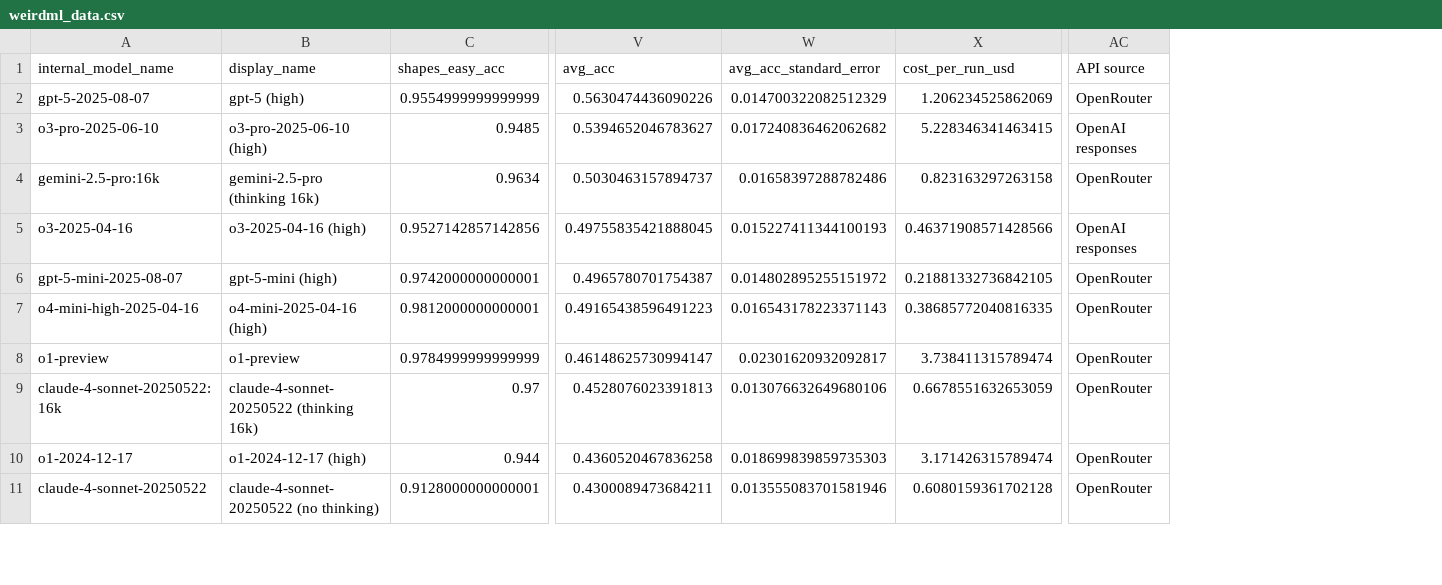
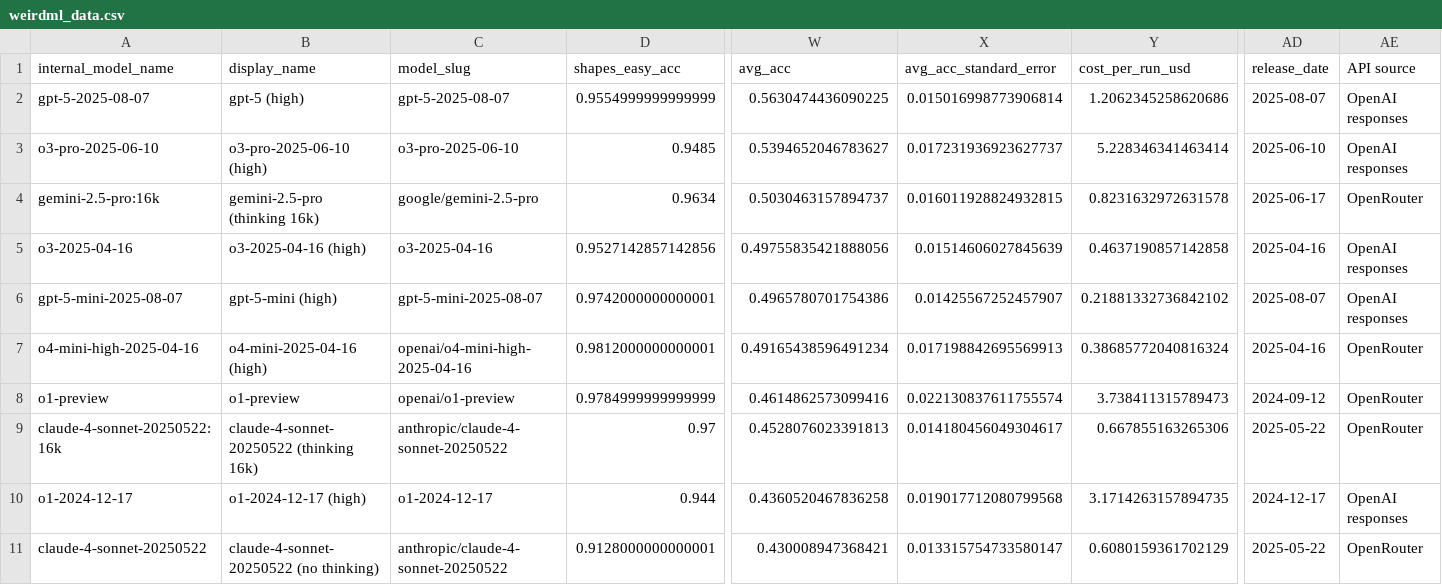
Before and after one commit to htihle/htihle.github.io, a CSV file: data/weirdml_data.csv, drawn as a sheet; only a part is shown, gaps mark what is left out; addresses are those after the commit; the diff covers the shown part only; the diff names each change by its address in the sheet, - before the commit and + after, or states it on an @@ line.

Commit message:
added release date

```diff
--- a/data/weirdml_data.csv
+++ b/data/weirdml_data.csv
+column C (model_slug), rows 2-11: gpt-5-2025-08-07 | o3-pro-2025-06-10 | google/gemini-2.5-pro | o3-2025-04-16 | gpt-5-mini-2025-08-07 | openai/o4-mini-high-2025-04-16 | openai/o1-preview | anthropic/claude-4-sonnet-20250522 | o1-2024-12-17 | anthropic/claude-4-sonnet-20250522
+column AD (release_date), rows 2-11: 2025-08-07 | 2025-06-10 | 2025-06-17 | 2025-04-16 | 2025-08-07 | 2025-04-16 | 2024-09-12 | 2025-05-22 | 2024-12-17 | 2025-05-22
-W2 (avg_acc): 0.5630474436090226
+W2 (avg_acc): 0.5630474436090225
-X2 (avg_acc_standard_error): 0.014700322082512329
+X2 (avg_acc_standard_error): 0.015016998773906814
-Y2 (cost_per_run_usd): 1.206234525862069
+Y2 (cost_per_run_usd): 1.2062345258620686
-AE2 (API source): OpenRouter
+AE2 (API source): OpenAI responses
-X3 (avg_acc_standard_error): 0.017240836462062682
+X3 (avg_acc_standard_error): 0.017231936923627737
-Y3 (cost_per_run_usd): 5.228346341463415
+Y3 (cost_per_run_usd): 5.228346341463414
-X4 (avg_acc_standard_error): 0.01658397288782486
+X4 (avg_acc_standard_error): 0.016011928824932815
-Y4 (cost_per_run_usd): 0.823163297263158
+Y4 (cost_per_run_usd): 0.8231632972631578
-W5 (avg_acc): 0.49755835421888045
+W5 (avg_acc): 0.49755835421888056
-X5 (avg_acc_standard_error): 0.015227411344100193
+X5 (avg_acc_standard_error): 0.01514606027845639
-Y5 (cost_per_run_usd): 0.46371908571428566
+Y5 (cost_per_run_usd): 0.4637190857142858
-W6 (avg_acc): 0.4965780701754387
+W6 (avg_acc): 0.4965780701754386
-X6 (avg_acc_standard_error): 0.014802895255151972
+X6 (avg_acc_standard_error): 0.01425567252457907
-Y6 (cost_per_run_usd): 0.21881332736842105
+Y6 (cost_per_run_usd): 0.21881332736842102
-AE6 (API source): OpenRouter
+AE6 (API source): OpenAI responses
-W7 (avg_acc): 0.49165438596491223
+W7 (avg_acc): 0.49165438596491234
-X7 (avg_acc_standard_error): 0.016543178223371143
+X7 (avg_acc_standard_error): 0.017198842695569913
-Y7 (cost_per_run_usd): 0.38685772040816335
+Y7 (cost_per_run_usd): 0.38685772040816324
-W8 (avg_acc): 0.46148625730994147
+W8 (avg_acc): 0.4614862573099416
-X8 (avg_acc_standard_error): 0.02301620932092817
+X8 (avg_acc_standard_error): 0.022130837611755574
-Y8 (cost_per_run_usd): 3.738411315789474
+Y8 (cost_per_run_usd): 3.738411315789473
-X9 (avg_acc_standard_error): 0.013076632649680106
+X9 (avg_acc_standard_error): 0.014180456049304617
-Y9 (cost_per_run_usd): 0.6678551632653059
+Y9 (cost_per_run_usd): 0.667855163265306
-X10 (avg_acc_standard_error): 0.018699839859735303
+X10 (avg_acc_standard_error): 0.019017712080799568
-Y10 (cost_per_run_usd): 3.171426315789474
+Y10 (cost_per_run_usd): 3.1714263157894735
-AE10 (API source): OpenRouter
+AE10 (API source): OpenAI responses
-W11 (avg_acc): 0.4300089473684211
+W11 (avg_acc): 0.430008947368421
-X11 (avg_acc_standard_error): 0.013555083701581946
+X11 (avg_acc_standard_error): 0.013315754733580147
-Y11 (cost_per_run_usd): 0.6080159361702128
+Y11 (cost_per_run_usd): 0.6080159361702129
```
Also changed, not shown: 106 edited cells elsewhere in this file, 1 other file.
